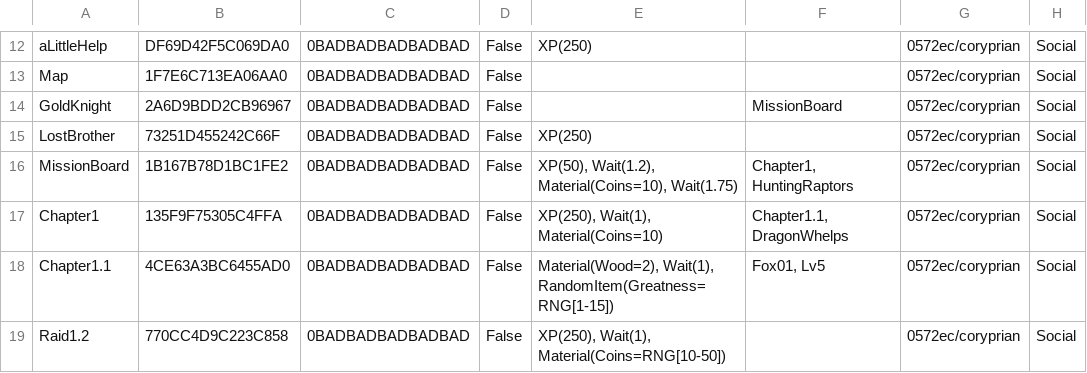
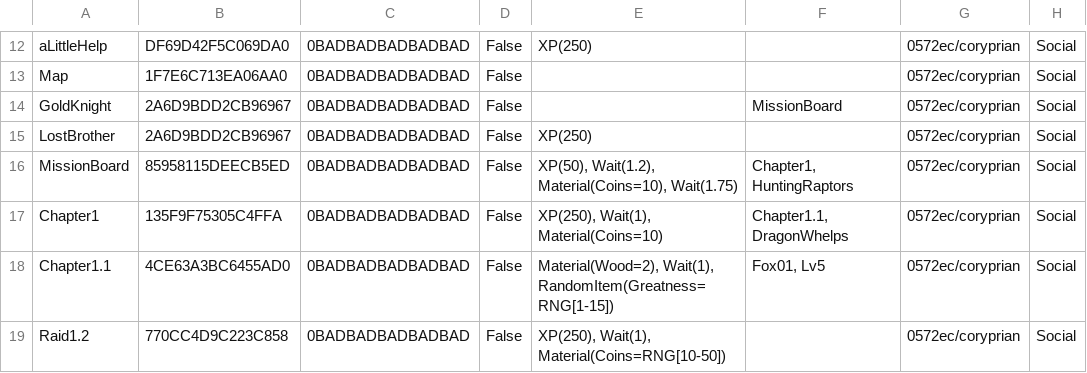
Before and after one commit to Kibrisli/CoryPrian, a CSV file: Framework/Data/DataTables/QuestMetadata.csv, drawn as a sheet; only a part is shown, gaps mark what is left out.

```diff
--- a/Framework/Data/DataTables/QuestMetadata.csv
+++ b/Framework/Data/DataTables/QuestMetadata.csv
@@ -14,4 +14,4 @@
 "GoldKnight","2A6D9BDD2CB96967","0BADBADBADBADBAD","False","","MissionBoard","0572ec/coryprian","Social"
-"LostBrother","73251D455242C66F","0BADBADBADBADBAD","False","XP(250)","","0572ec/coryprian","Social"
-"MissionBoard","1B167B78D1BC1FE2","0BADBADBADBADBAD","False","XP(50), Wait(1.2), Material(Coins=10), Wait(1.75)","Chapter1, HuntingRaptors","0572ec/coryprian","Social"
+"LostBrother","2A6D9BDD2CB96967","0BADBADBADBADBAD","False","XP(250)","","0572ec/coryprian","Social"
+"MissionBoard","85958115DEECB5ED","0BADBADBADBADBAD","False","XP(50), Wait(1.2), Material(Coins=10), Wait(1.75)","Chapter1, HuntingRaptors","0572ec/coryprian","Social"
 "Chapter1","135F9F75305C4FFA","0BADBADBADBADBAD","False","XP(250), Wait(1), Material(Coins=10)","Chapter1.1, DragonWhelps","0572ec/coryprian","Social"
```
Also changed, not shown: Framework/Data/DataTables/RedKnight.csv, Framework/Data/DataTables/Talking Heads.csv, 3 other files.
